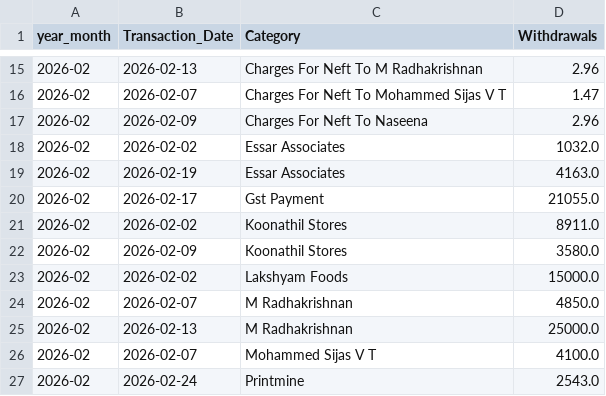
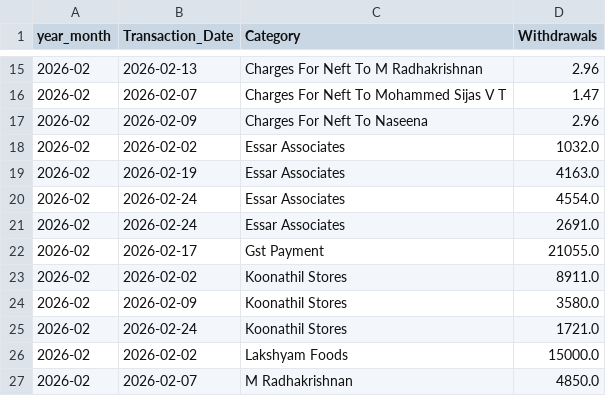
Before and after one commit to arjunotp/Dashboard, a CSV file: bank_transactions.csv, drawn as a sheet; only a part is shown, gaps mark what is left out; the shorter side is filled out with more unchanged rows; the diff names each change by its address in the sheet, - before the commit and + after, or states it on an @@ line.

Commit message:
Upload CSV bank_transactions.csv

```diff
--- a/bank_transactions.csv
+++ b/bank_transactions.csv
+row 20: 2026-02 | 2026-02-24 | Essar Associates | 4554.0
+row 21: 2026-02 | 2026-02-24 | Essar Associates | 2691.0
+row 25: 2026-02 | 2026-02-24 | Koonathil Stores | 1721.0
```
